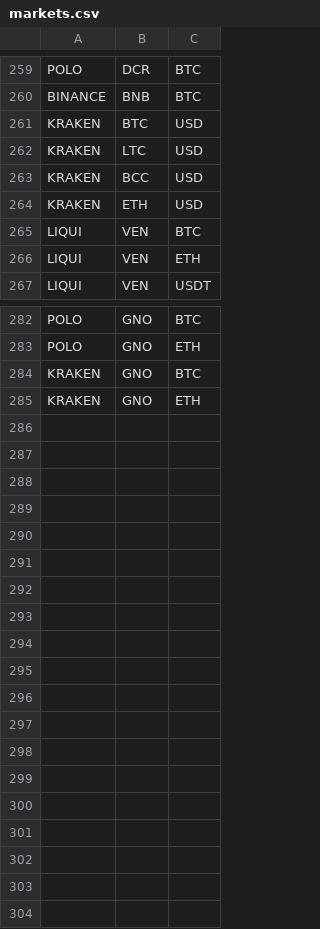
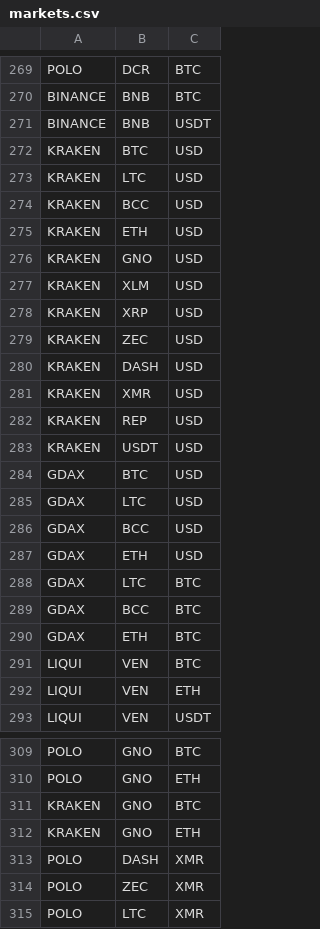
Before and after one commit to DEWMRAX/rbot, a CSV file: markets.csv, drawn as a sheet; only a part is shown, gaps mark what is left out; the diff covers the shown part only; the diff names each change by its address in the sheet, - before the commit and + after, or states it on an @@ line.

```diff
--- a/markets.csv
+++ b/markets.csv
+row 271: BINANCE | BNB | USDT
+row 276: KRAKEN | GNO | USD
+row 277: KRAKEN | XLM | USD
+row 278: KRAKEN | XRP | USD
+row 279: KRAKEN | ZEC | USD
+row 280: KRAKEN | DASH | USD
+row 281: KRAKEN | XMR | USD
+row 282: KRAKEN | REP | USD
+row 283: KRAKEN | USDT | USD
+row 284: GDAX | BTC | USD
+row 285: GDAX | LTC | USD
+row 286: GDAX | BCC | USD
+row 287: GDAX | ETH | USD
+row 288: GDAX | LTC | BTC
+row 289: GDAX | BCC | BTC
+row 290: GDAX | ETH | BTC
+row 313: POLO | DASH | XMR
+row 314: POLO | ZEC | XMR
+row 315: POLO | LTC | XMR
```
Also changed, not shown: 11 added rows elsewhere in this file, 4 other files.
